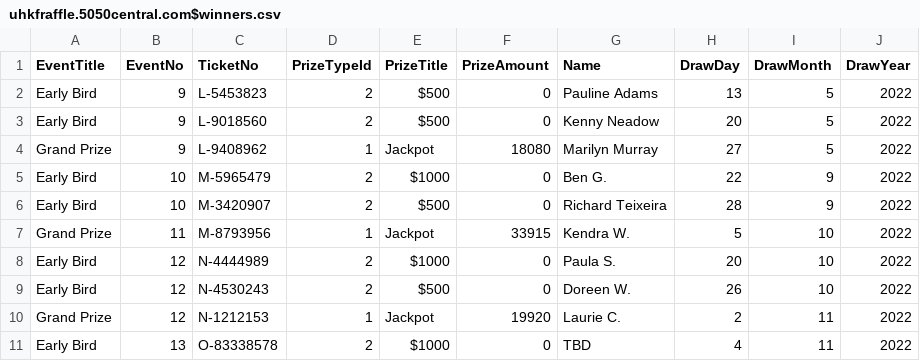
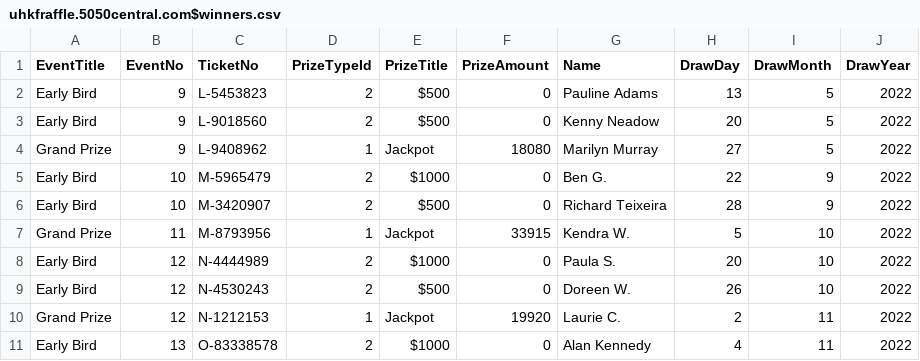
Before and after one commit to LuxYogasegaran/winners-list, a CSV file: uhkfraffle.5050central.com$winners.csv, drawn as a sheet.

Commit message:
Update uhkfraffle.5050central.com$winners.csv

```diff
--- a/uhkfraffle.5050central.com$winners.csv
+++ b/uhkfraffle.5050central.com$winners.csv
@@ -10,2 +10,2 @@ Early Bird,12,N-4530243,2,$500,0,Doreen W.,26,10,2022
 Grand Prize,12,N-1212153,1,Jackpot,19920,Laurie C.,2,11,2022
-Early Bird,13,O-83338578,2,$1000,0,TBD,4,11,2022
+Early Bird,13,O-83338578,2,$1000,0,Alan Kennedy,4,11,2022
```
